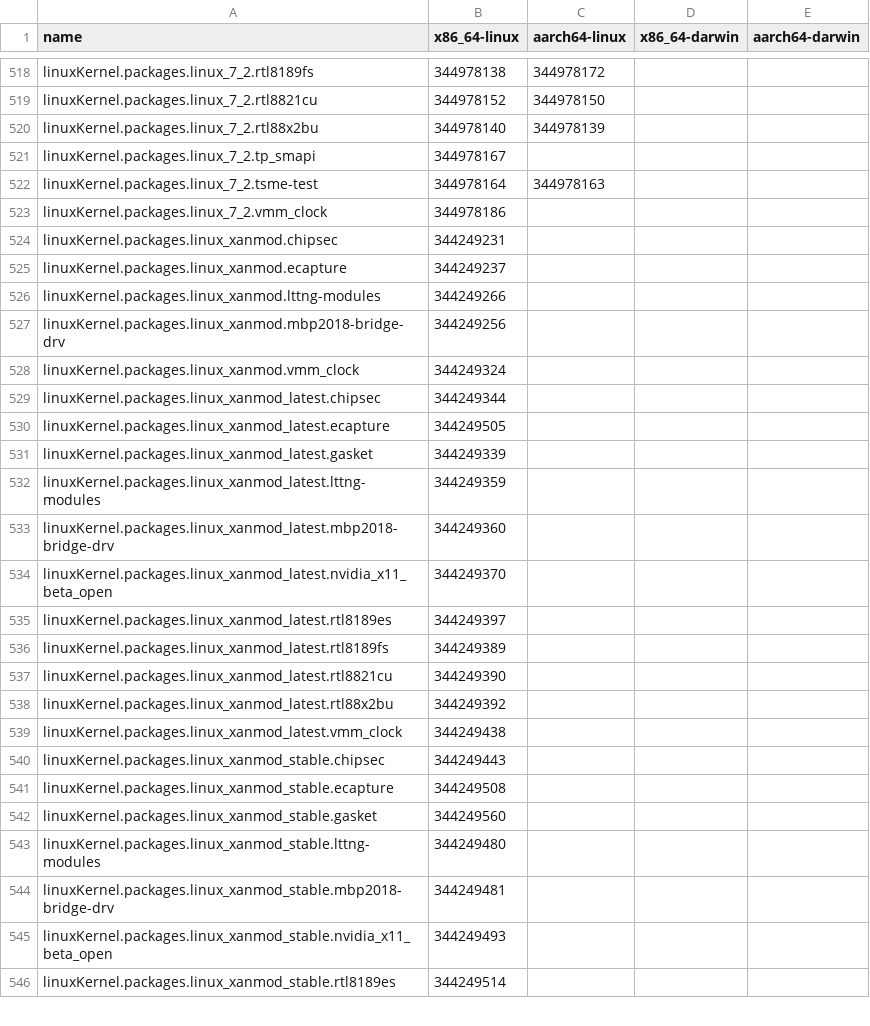
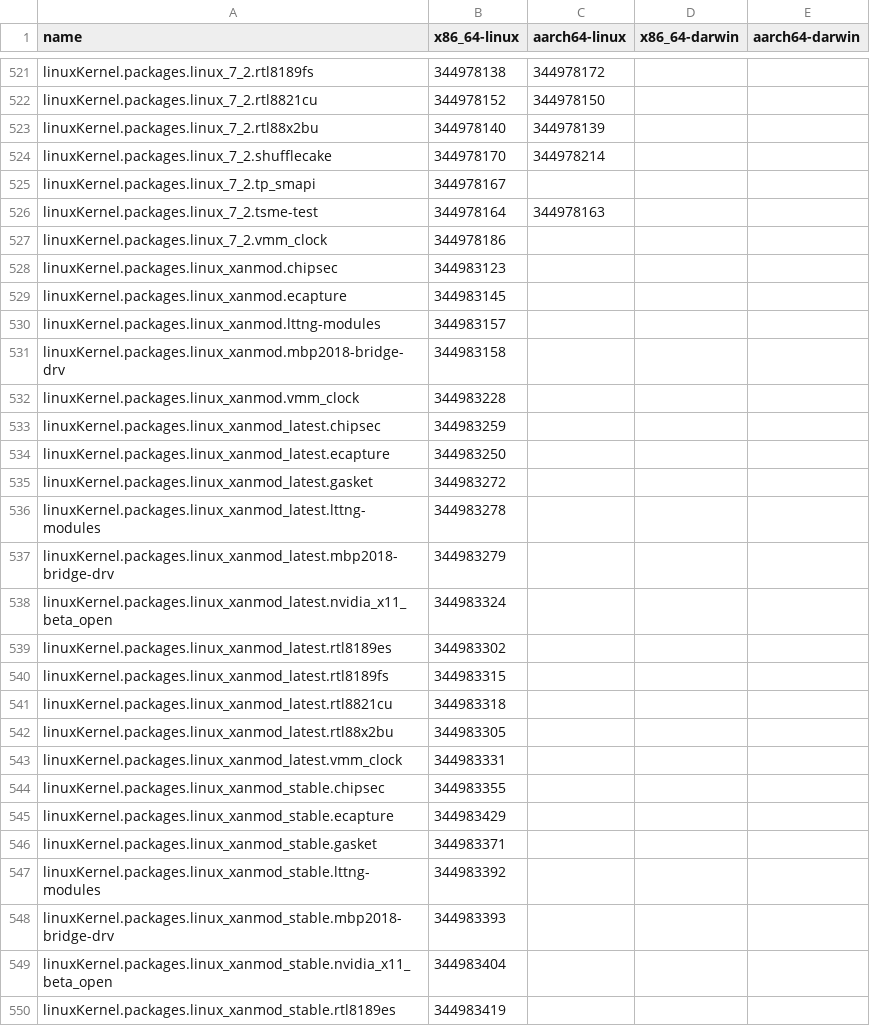
Before and after one commit to Sigmanificient/nixpkgs-failure-notify, a CSV file: results/trunk/4-failures-packed.csv, drawn as a sheet; only a part is shown, gaps mark what is left out; the diff covers the shown part only.

```diff
--- a/results/trunk/4-failures-packed.csv
+++ b/results/trunk/4-failures-packed.csv
@@ -520,2 +523,3 @@ linuxKernel.packages.linux_7_2.rtl8821cu,344978152,344978150,,
 linuxKernel.packages.linux_7_2.rtl88x2bu,344978140,344978139,,
+linuxKernel.packages.linux_7_2.shufflecake,344978170,344978214,,
 linuxKernel.packages.linux_7_2.tp_smapi,344978167,,,
@@ -523,24 +527,24 @@ linuxKernel.packages.linux_7_2.tsme-test,344978164,344978163,,
 linuxKernel.packages.linux_7_2.vmm_clock,344978186,,,
-linuxKernel.packages.linux_xanmod.chipsec,344249231,,,
-linuxKernel.packages.linux_xanmod.ecapture,344249237,,,
-linuxKernel.packages.linux_xanmod.lttng-modules,344249266,,,
-linuxKernel.packages.linux_xanmod.mbp2018-bridge-drv,344249256,,,
-linuxKernel.packages.linux_xanmod.vmm_clock,344249324,,,
-linuxKernel.packages.linux_xanmod_latest.chipsec,344249344,,,
-linuxKernel.packages.linux_xanmod_latest.ecapture,344249505,,,
-linuxKernel.packages.linux_xanmod_latest.gasket,344249339,,,
-linuxKernel.packages.linux_xanmod_latest.lttng-modules,344249359,,,
-linuxKernel.packages.linux_xanmod_latest.mbp2018-bridge-drv,344249360,,,
-linuxKernel.packages.linux_xanmod_latest.nvidia_x11_beta_open,344249370,,,
-linuxKernel.packages.linux_xanmod_latest.rtl8189es,344249397,,,
-linuxKernel.packages.linux_xanmod_latest.rtl8189fs,344249389,,,
-linuxKernel.packages.linux_xanmod_latest.rtl8821cu,344249390,,,
-linuxKernel.packages.linux_xanmod_latest.rtl88x2bu,344249392,,,
-linuxKernel.packages.linux_xanmod_latest.vmm_clock,344249438,,,
-linuxKernel.packages.linux_xanmod_stable.chipsec,344249443,,,
-linuxKernel.packages.linux_xanmod_stable.ecapture,344249508,,,
-linuxKernel.packages.linux_xanmod_stable.gasket,344249560,,,
-linuxKernel.packages.linux_xanmod_stable.lttng-modules,344249480,,,
-linuxKernel.packages.linux_xanmod_stable.mbp2018-bridge-drv,344249481,,,
-linuxKernel.packages.linux_xanmod_stable.nvidia_x11_beta_open,344249493,,,
-linuxKernel.packages.linux_xanmod_stable.rtl8189es,344249514,,,
+linuxKernel.packages.linux_xanmod.chipsec,344983123,,,
+linuxKernel.packages.linux_xanmod.ecapture,344983145,,,
+linuxKernel.packages.linux_xanmod.lttng-modules,344983157,,,
+linuxKernel.packages.linux_xanmod.mbp2018-bridge-drv,344983158,,,
+linuxKernel.packages.linux_xanmod.vmm_clock,344983228,,,
+linuxKernel.packages.linux_xanmod_latest.chipsec,344983259,,,
+linuxKernel.packages.linux_xanmod_latest.ecapture,344983250,,,
+linuxKernel.packages.linux_xanmod_latest.gasket,344983272,,,
+linuxKernel.packages.linux_xanmod_latest.lttng-modules,344983278,,,
+linuxKernel.packages.linux_xanmod_latest.mbp2018-bridge-drv,344983279,,,
+linuxKernel.packages.linux_xanmod_latest.nvidia_x11_beta_open,344983324,,,
+linuxKernel.packages.linux_xanmod_latest.rtl8189es,344983302,,,
+linuxKernel.packages.linux_xanmod_latest.rtl8189fs,344983315,,,
+linuxKernel.packages.linux_xanmod_latest.rtl8821cu,344983318,,,
+linuxKernel.packages.linux_xanmod_latest.rtl88x2bu,344983305,,,
+linuxKernel.packages.linux_xanmod_latest.vmm_clock,344983331,,,
+linuxKernel.packages.linux_xanmod_stable.chipsec,344983355,,,
+linuxKernel.packages.linux_xanmod_stable.ecapture,344983429,,,
+linuxKernel.packages.linux_xanmod_stable.gasket,344983371,,,
+linuxKernel.packages.linux_xanmod_stable.lttng-modules,344983392,,,
+linuxKernel.packages.linux_xanmod_stable.mbp2018-bridge-drv,344983393,,,
+linuxKernel.packages.linux_xanmod_stable.nvidia_x11_beta_open,344983404,,,
+linuxKernel.packages.linux_xanmod_stable.rtl8189es,344983419,,,
```
Also changed, not shown: 16 added rows, 1 removed row and 54 edited cells elsewhere in this file, results/trunk/2-failures.csv, results/trunk/3-failures-aarch64-darwin.csv, 6 other files.
